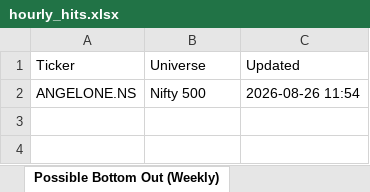
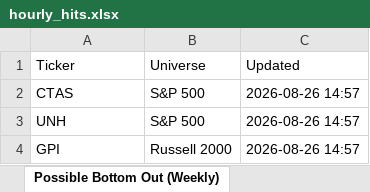
Before and after one commit to guddu1221/stock-scanner, an Excel workbook: public/data/hourly_hits.xlsx, sheet Possible Bottom Out (Weekly), drawn as a sheet; values as stored, in another font and other column widths than the file's, no borders; removed rows and columns are numbered as before the commit, all else as after; the diff names each change by its address in the sheet, - before the commit and + after, or states it on an @@ line.

```diff
--- a/public/data/hourly_hits.xlsx (sheet Possible Bottom Out (Weekly))
+++ b/public/data/hourly_hits.xlsx (sheet Possible Bottom Out (Weekly))
-row 2: ANGELONE.NS | Nifty 500 | 2026-08-26 11:54
+row 2: CTAS | S&P 500 | 2026-08-26 14:57
+row 3: UNH | S&P 500 | 2026-08-26 14:57
+row 4: GPI | Russell 2000 | 2026-08-26 14:57
```
Also changed, not shown: sheet All_Hits, sheet Rathod Bullish, sheet BullBhai Bullish Momentum, sheet Option Sell (Chirag), sheet Dual BB 15min Bearish, sheet Momentum Scan, 3 more sheets, other sheet tabs, 2 other files.
